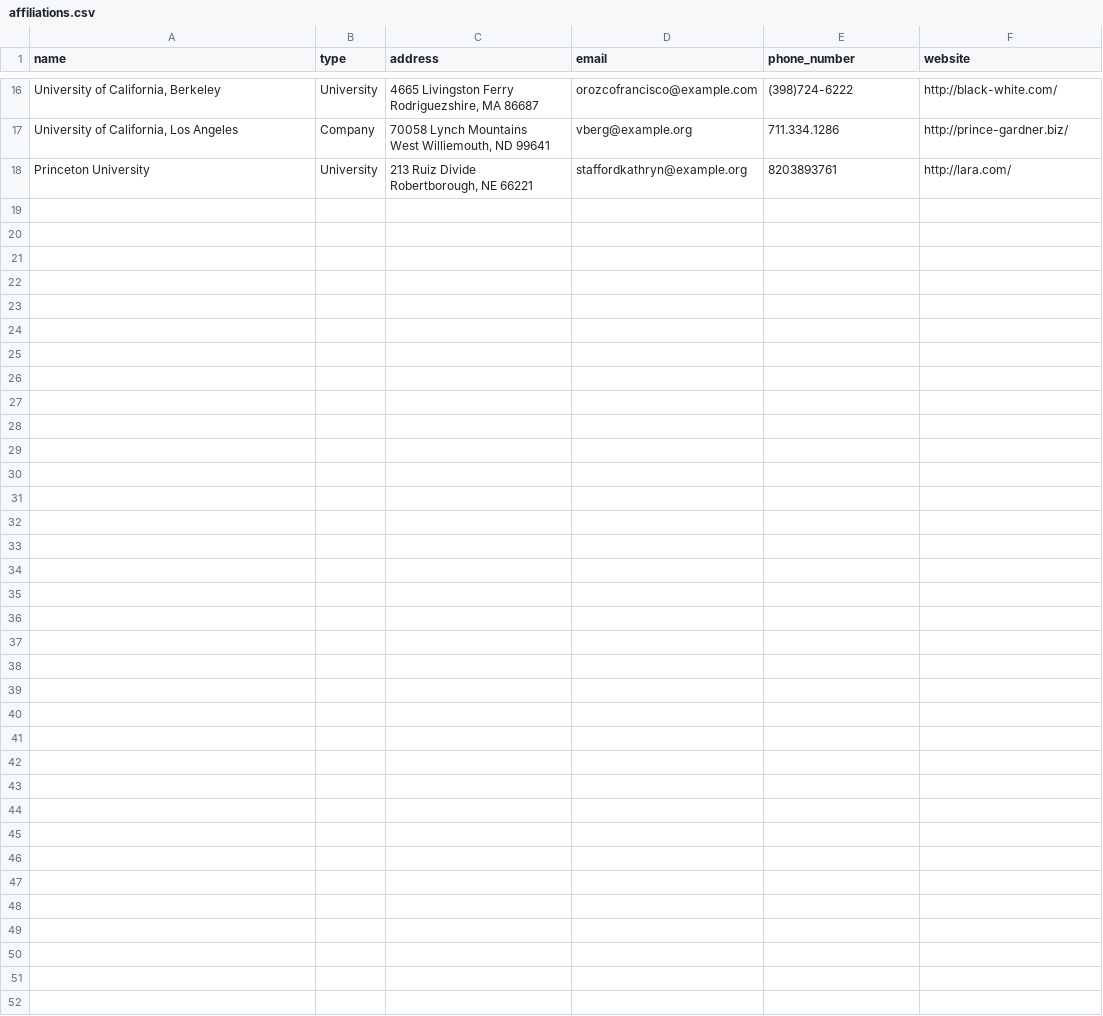
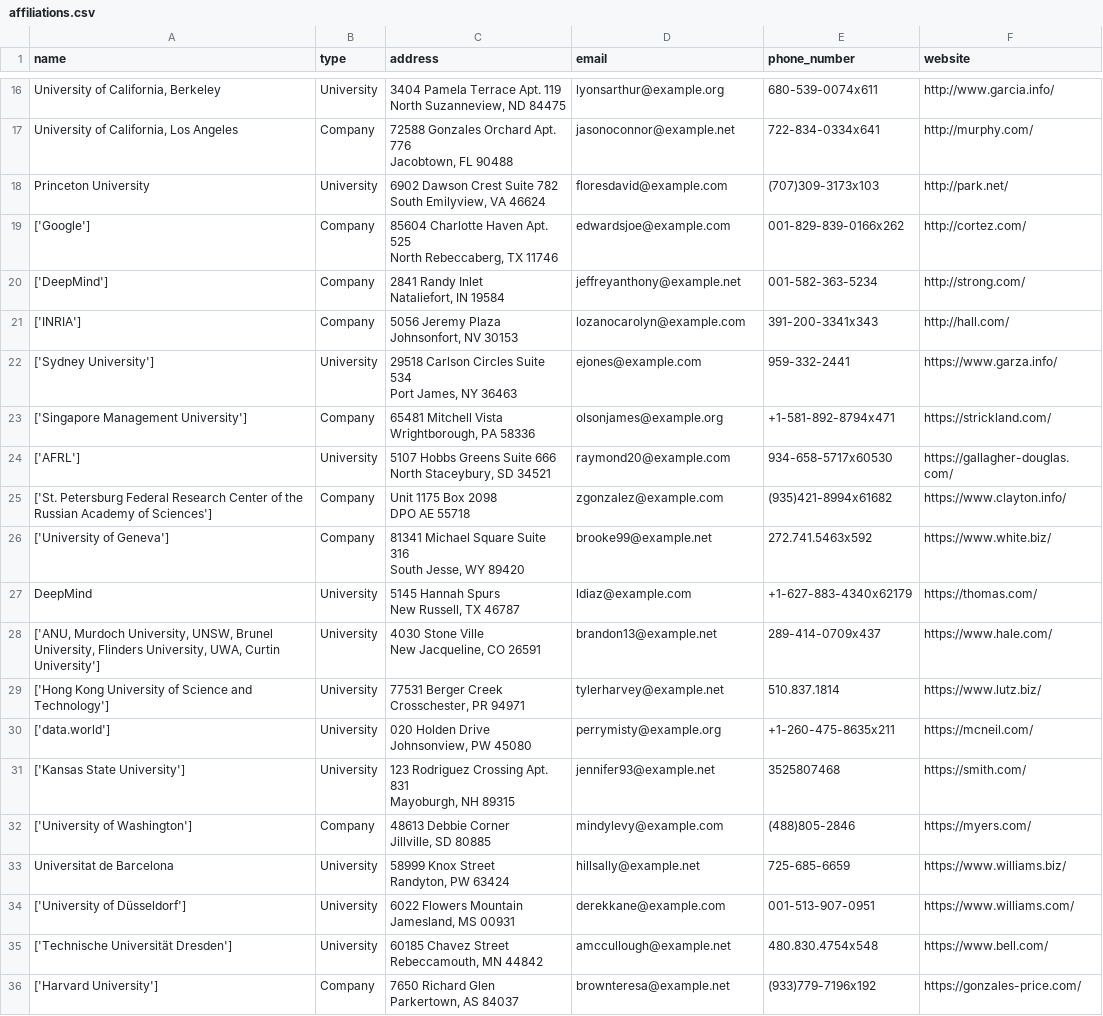
Before and after one commit to ranaislek/SDM-Lab1-UPC, a CSV file: data/affiliations.csv, drawn as a sheet; only a part is shown, gaps mark what is left out; ↵ is a line break in a cell; the diff covers the shown part only; the diff names each change by its address in the sheet, - before the commit and + after, or states it on an @@ line.

```diff
--- a/data/affiliations.csv
+++ b/data/affiliations.csv
-C16 (address): 4665 Livingston Ferry ↵ Rodriguezshire, MA 86687
+C16 (address): 3404 Pamela Terrace Apt. 119 ↵ North Suzanneview, ND 84475
-D16 (email): orozcofrancisco@example.com
+D16 (email): lyonsarthur@example.org
-E16 (phone_number): (398)724-6222
+E16 (phone_number): 680-539-0074x611
-F16 (website): http://black-white.com/
+F16 (website): http://www.garcia.info/
-C17 (address): 70058 Lynch Mountains ↵ West Williemouth, ND 99641
+C17 (address): 72588 Gonzales Orchard Apt. 776 ↵ Jacobtown, FL 90488
-D17 (email): vberg@example.org
+D17 (email): jasonoconnor@example.net
-E17 (phone_number): 711.334.1286
+E17 (phone_number): 722-834-0334x641
-F17 (website): http://prince-gardner.biz/
+F17 (website): http://murphy.com/
-C18 (address): 213 Ruiz Divide ↵ Robertborough, NE 66221
+C18 (address): 6902 Dawson Crest Suite 782 ↵ South Emilyview, VA 46624
-D18 (email): staffordkathryn@example.org
+D18 (email): floresdavid@example.com
-E18 (phone_number): 8203893761
+E18 (phone_number): (707)309-3173x103
-F18 (website): http://lara.com/
+F18 (website): http://park.net/
+row 19: ['Google'] | Company | 85604 Charlotte Haven Apt. 525 ↵ North Rebeccaberg, TX 11746 | edwardsjoe@example.com | 001-829-839-0166x262 | http://cortez.com/
+row 20: ['DeepMind'] | Company | 2841 Randy Inlet ↵ Nataliefort, IN 19584 | jeffreyanthony@example.net | 001-582-363-5234 | http://strong.com/
+row 21: ['INRIA'] | Company | 5056 Jeremy Plaza ↵ Johnsonfort, NV 30153 | lozanocarolyn@example.com | 391-200-3341x343 | http://hall.com/
+row 22: ['Sydney University'] | University | 29518 Carlson Circles Suite 534 ↵ Port James, NY 36463 | ejones@example.com | 959-332-2441 | https://www.garza.info/
+row 23: ['Singapore Management University'] | Company | 65481 Mitchell Vista ↵ Wrightborough, PA 58336 | olsonjames@example.org | +1-581-892-8794x471 | https://strickland.com/
+row 24: ['AFRL'] | University | 5107 Hobbs Greens Suite 666 ↵ North Staceybury, SD 34521 | raymond20@example.com | 934-658-5717x60530 | https://gallagher-douglas.com/
+row 25: ['St. Petersburg Federal Research Center of the Russian Academy of Sciences'] | Company | Unit 1175 Box 2098 ↵ DPO AE 55718 | zgonzalez@example.com | (935)421-8994x61682 | https://www.clayton.info/
+row 26: ['University of Geneva'] | Company | 81341 Michael Square Suite 316 ↵ South Jesse, WY 89420 | brooke99@example.net | 272.741.5463x592 | https://www.white.biz/
+row 27: DeepMind | University | 5145 Hannah Spurs ↵ New Russell, TX 46787 | ldiaz@example.com | +1-627-883-4340x62179 | https://thomas.com/
+row 28: ['ANU, Murdoch University, UNSW, Brunel University, Flinders University, UWA, Curtin University'] | University | 4030 Stone Ville ↵ New Jacqueline, CO 26591 | brandon13@example.net | 289-414-0709x437 | https://www.hale.com/
+row 29: ['Hong Kong University of Science and Technology'] | University | 77531 Berger Creek ↵ Crosschester, PR 94971 | tylerharvey@example.net | 510.837.1814 | https://www.lutz.biz/
+row 30: ['data.world'] | University | 020 Holden Drive ↵ Johnsonview, PW 45080 | perrymisty@example.org | +1-260-475-8635x211 | https://mcneil.com/
+row 31: ['Kansas State University'] | University | 123 Rodriguez Crossing Apt. 831 ↵ Mayoburgh, NH 89315 | jennifer93@example.net | 3525807468 | https://smith.com/
+row 32: ['University of Washington'] | Company | 48613 Debbie Corner ↵ Jillville, SD 80885 | mindylevy@example.com | (488)805-2846 | https://myers.com/
+row 33: Universitat de Barcelona | University | 58999 Knox Street ↵ Randyton, PW 63424 | hillsally@example.net | 725-685-6659 | https://www.williams.biz/
+row 34: ['University of Düsseldorf'] | University | 6022 Flowers Mountain ↵ Jamesland, MS 00931 | derekkane@example.com | 001-513-907-0951 | https://www.williams.com/
+row 35: ['Technische Universität Dresden'] | University | 60185 Chavez Street ↵ Rebeccamouth, MN 44842 | amccullough@example.net | 480.830.4754x548 | https://www.bell.com/
+row 36: ['Harvard University'] | Company | 7650 Richard Glen ↵ Parkertown, AS 84037 | brownteresa@example.net | (933)779-7196x192 | https://gonzales-price.com/
```
Also changed, not shown: 65 edited cells elsewhere in this file, data/conferences.csv, data/journals.csv, 20 other files.
